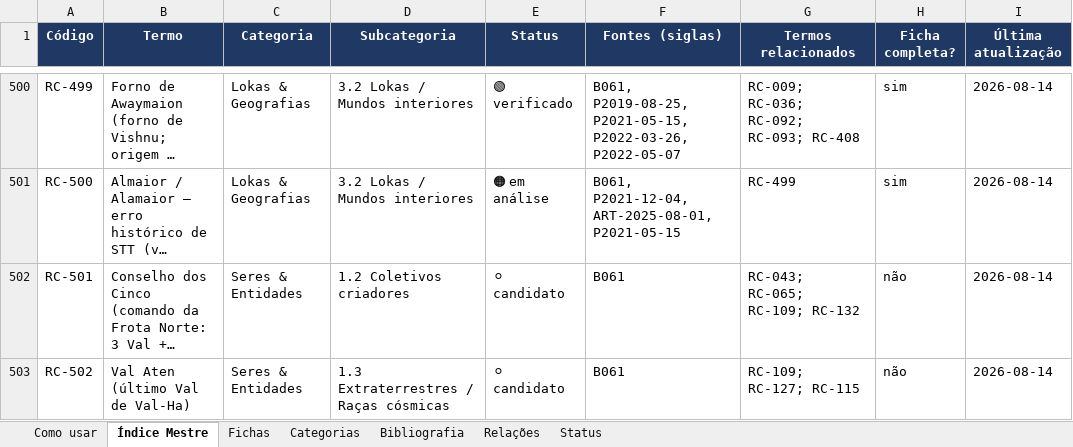
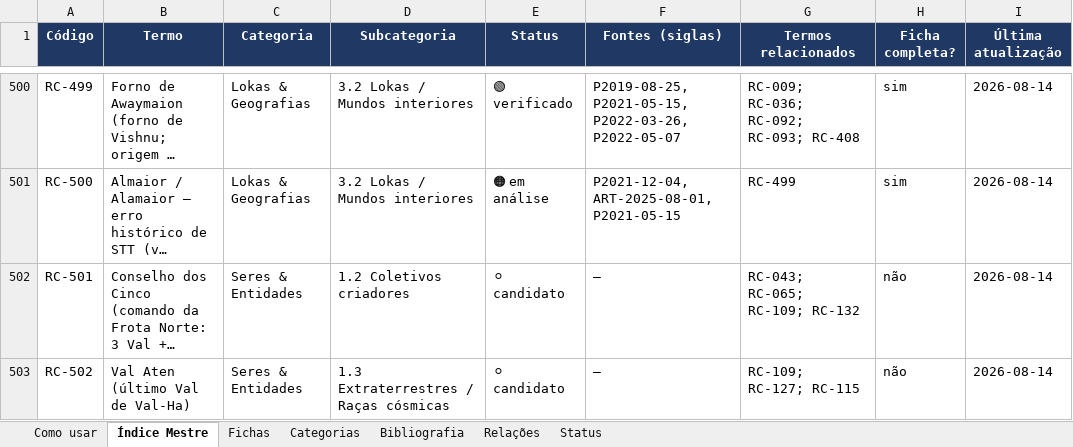
Before and after one commit to institutocura-maker/Termos-RC, an Excel workbook: base-terminologica.xlsx, sheet Índice Mestre, drawn as a sheet; only a part is shown, gaps mark what is left out; long unchanged cells end in …; values as stored, in another font and other column widths than the file's, no borders; the diff covers the shown part only; the diff names each change by its address in the sheet, - before the commit and + after, or states it on an @@ line.

```diff
--- a/base-terminologica.xlsx (sheet Índice Mestre)
+++ b/base-terminologica.xlsx (sheet Índice Mestre)
-F500 (Fontes (siglas)): B061, P2019-08-25, P2021-05-15,…
+F500 (Fontes (siglas)): P2019-08-25, P2021-05-15,…
-F501 (Fontes (siglas)): B061, P2021-12-04, ART-2025-08-01, P2021-05-15
+F501 (Fontes (siglas)): P2021-12-04, ART-2025-08-01, P2021-05-15
-F502:F503 (Fontes (siglas)): B061
+F502:F503 (Fontes (siglas)): —
```
Also changed, not shown: 63 edited cells elsewhere in this sheet, sheet Fichas, 49 other files.
